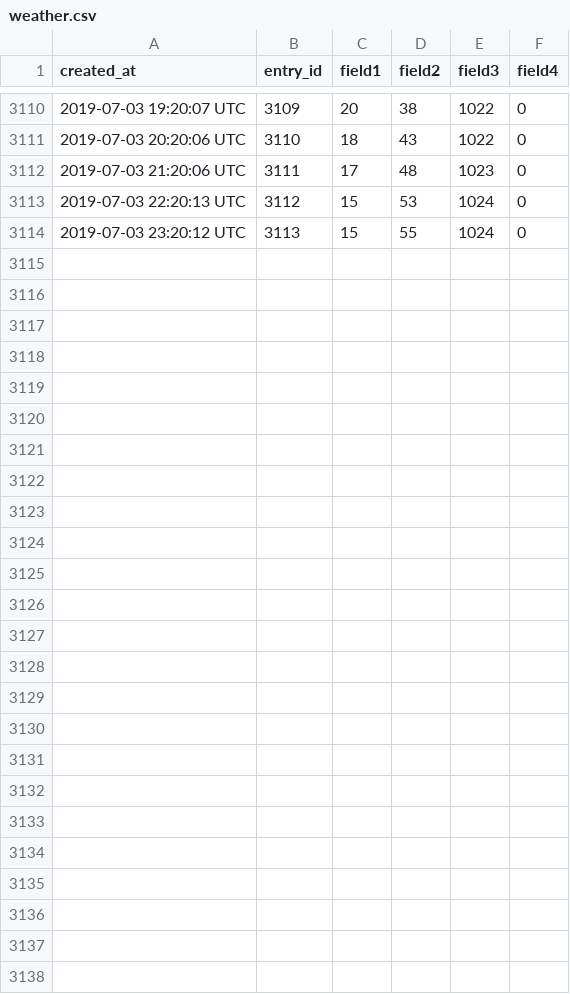
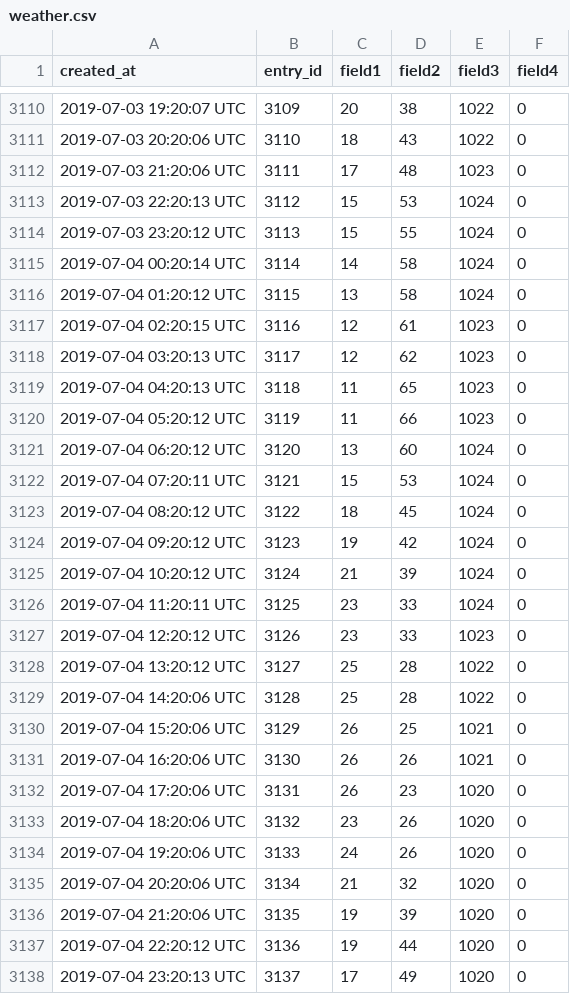
Before and after one commit to paulknewton/pi-tank-watcher, a CSV file: weather.csv, drawn as a sheet; only a part is shown, gaps mark what is left out.

Commit message:
Refreshed data file

```diff
--- a/weather.csv
+++ b/weather.csv
@@ -3114 +3114,25 @@ created_at,entry_id,field1,field2,field3,field4
 2019-07-03 23:20:12 UTC,3113,15,55,1024,0
+2019-07-04 00:20:14 UTC,3114,14,58,1024,0
+2019-07-04 01:20:12 UTC,3115,13,58,1024,0
+2019-07-04 02:20:15 UTC,3116,12,61,1023,0
+2019-07-04 03:20:13 UTC,3117,12,62,1023,0
+2019-07-04 04:20:13 UTC,3118,11,65,1023,0
+2019-07-04 05:20:12 UTC,3119,11,66,1023,0
+2019-07-04 06:20:12 UTC,3120,13,60,1024,0
+2019-07-04 07:20:11 UTC,3121,15,53,1024,0
+2019-07-04 08:20:12 UTC,3122,18,45,1024,0
+2019-07-04 09:20:12 UTC,3123,19,42,1024,0
+2019-07-04 10:20:12 UTC,3124,21,39,1024,0
+2019-07-04 11:20:11 UTC,3125,23,33,1024,0
+2019-07-04 12:20:12 UTC,3126,23,33,1023,0
+2019-07-04 13:20:12 UTC,3127,25,28,1022,0
+2019-07-04 14:20:06 UTC,3128,25,28,1022,0
+2019-07-04 15:20:06 UTC,3129,26,25,1021,0
+2019-07-04 16:20:06 UTC,3130,26,26,1021,0
+2019-07-04 17:20:06 UTC,3131,26,23,1020,0
+2019-07-04 18:20:06 UTC,3132,23,26,1020,0
+2019-07-04 19:20:06 UTC,3133,24,26,1020,0
+2019-07-04 20:20:06 UTC,3134,21,32,1020,0
+2019-07-04 21:20:06 UTC,3135,19,39,1020,0
+2019-07-04 22:20:12 UTC,3136,19,44,1020,0
+2019-07-04 23:20:13 UTC,3137,17,49,1020,0
```
